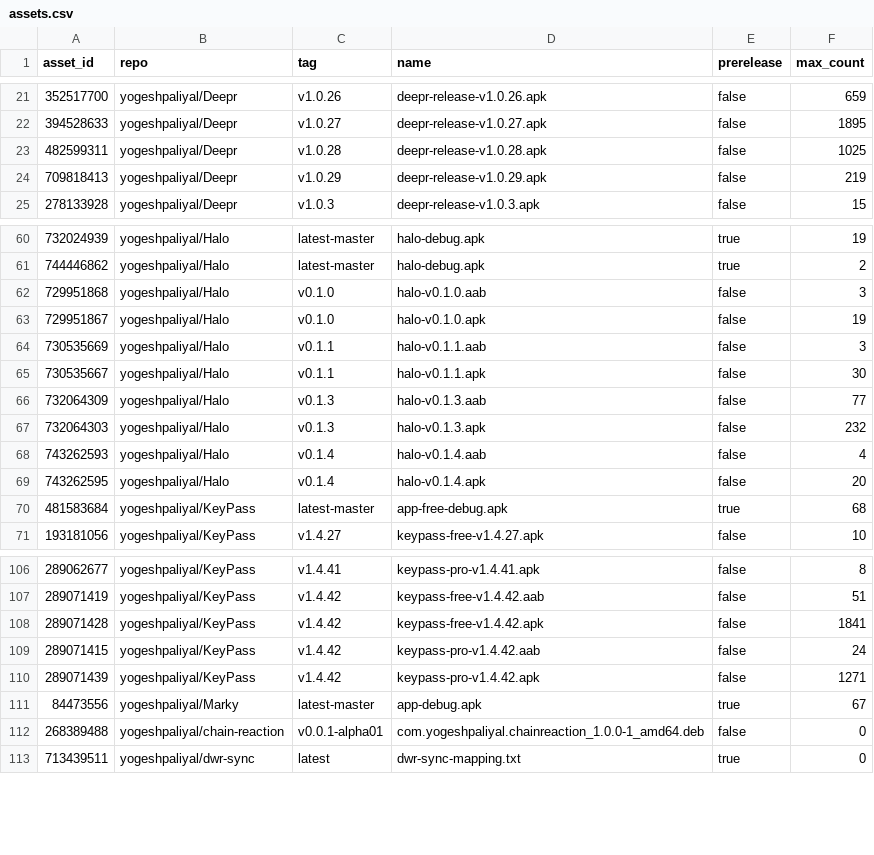
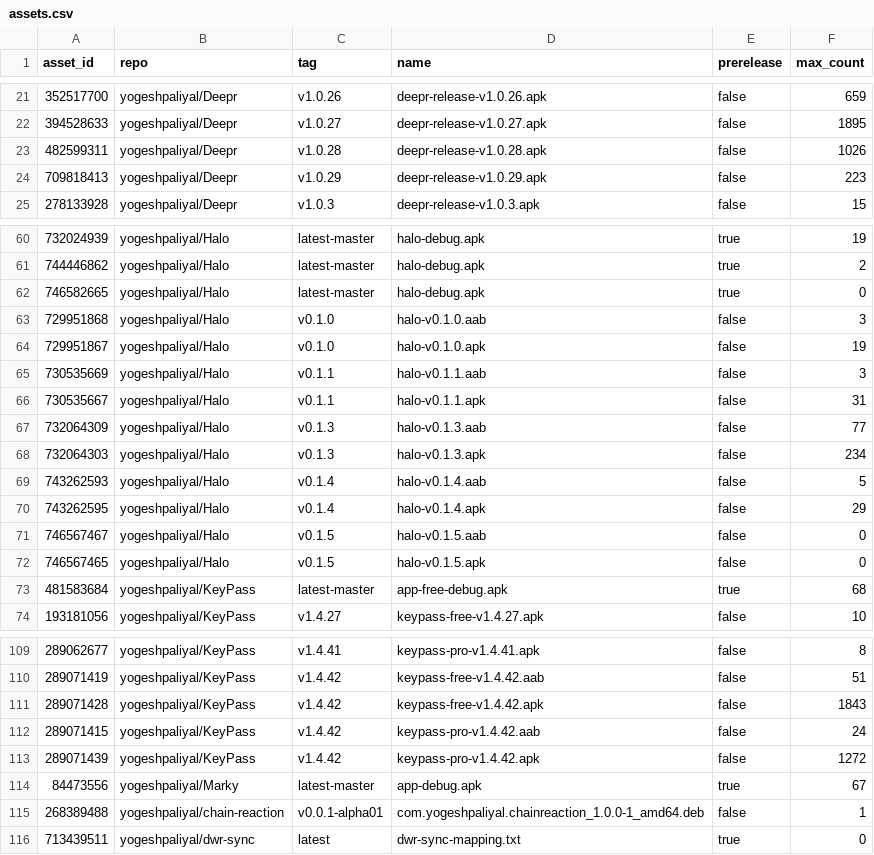
Before and after one commit to yogeshpaliyal/project-stats, a CSV file: assets.csv, drawn as a sheet; only a part is shown, gaps mark what is left out; the diff covers the shown part only.

```diff
--- a/assets.csv
+++ b/assets.csv
@@ -22,4 +22,4 @@ asset_id,repo,tag,name,prerelease,max_count
 394528633,yogeshpaliyal/Deepr,v1.0.27,deepr-release-v1.0.27.apk,false,1895
-482599311,yogeshpaliyal/Deepr,v1.0.28,deepr-release-v1.0.28.apk,false,1025
-709818413,yogeshpaliyal/Deepr,v1.0.29,deepr-release-v1.0.29.apk,false,219
+482599311,yogeshpaliyal/Deepr,v1.0.28,deepr-release-v1.0.28.apk,false,1026
+709818413,yogeshpaliyal/Deepr,v1.0.29,deepr-release-v1.0.29.apk,false,223
 278133928,yogeshpaliyal/Deepr,v1.0.3,deepr-release-v1.0.3.apk,false,15
@@ -61,2 +61,3 @@ asset_id,repo,tag,name,prerelease,max_count
 744446862,yogeshpaliyal/Halo,latest-master,halo-debug.apk,true,2
+746582665,yogeshpaliyal/Halo,latest-master,halo-debug.apk,true,0
 729951868,yogeshpaliyal/Halo,v0.1.0,halo-v0.1.0.aab,false,3
@@ -64,7 +65,9 @@ asset_id,repo,tag,name,prerelease,max_count
 730535669,yogeshpaliyal/Halo,v0.1.1,halo-v0.1.1.aab,false,3
-730535667,yogeshpaliyal/Halo,v0.1.1,halo-v0.1.1.apk,false,30
+730535667,yogeshpaliyal/Halo,v0.1.1,halo-v0.1.1.apk,false,31
 732064309,yogeshpaliyal/Halo,v0.1.3,halo-v0.1.3.aab,false,77
-732064303,yogeshpaliyal/Halo,v0.1.3,halo-v0.1.3.apk,false,232
-743262593,yogeshpaliyal/Halo,v0.1.4,halo-v0.1.4.aab,false,4
-743262595,yogeshpaliyal/Halo,v0.1.4,halo-v0.1.4.apk,false,20
+732064303,yogeshpaliyal/Halo,v0.1.3,halo-v0.1.3.apk,false,234
+743262593,yogeshpaliyal/Halo,v0.1.4,halo-v0.1.4.aab,false,5
+743262595,yogeshpaliyal/Halo,v0.1.4,halo-v0.1.4.apk,false,29
+746567467,yogeshpaliyal/Halo,v0.1.5,halo-v0.1.5.aab,false,0
+746567465,yogeshpaliyal/Halo,v0.1.5,halo-v0.1.5.apk,false,0
 481583684,yogeshpaliyal/KeyPass,latest-master,app-free-debug.apk,true,68
@@ -107,7 +110,7 @@ asset_id,repo,tag,name,prerelease,max_count
 289071419,yogeshpaliyal/KeyPass,v1.4.42,keypass-free-v1.4.42.aab,false,51
-289071428,yogeshpaliyal/KeyPass,v1.4.42,keypass-free-v1.4.42.apk,false,1841
+289071428,yogeshpaliyal/KeyPass,v1.4.42,keypass-free-v1.4.42.apk,false,1843
 289071415,yogeshpaliyal/KeyPass,v1.4.42,keypass-pro-v1.4.42.aab,false,24
-289071439,yogeshpaliyal/KeyPass,v1.4.42,keypass-pro-v1.4.42.apk,false,1271
+289071439,yogeshpaliyal/KeyPass,v1.4.42,keypass-pro-v1.4.42.apk,false,1272
 84473556,yogeshpaliyal/Marky,latest-master,app-debug.apk,true,67
-268389488,yogeshpaliyal/chain-reaction,v0.0.1-alpha01,com.yogeshpaliyal.chainreaction_1.0.0-1_amd64.deb,false,0
+268389488,yogeshpaliyal/chain-reaction,v0.0.1-alpha01,com.yogeshpaliyal.chainreaction_1.0.0-1_amd64.deb,false,1
 713439511,yogeshpaliyal/dwr-sync,latest,dwr-sync-mapping.txt,true,0
```
Also changed, not shown: 2 edited cells elsewhere in this file, daily.csv, releases.csv, 11 other files.
